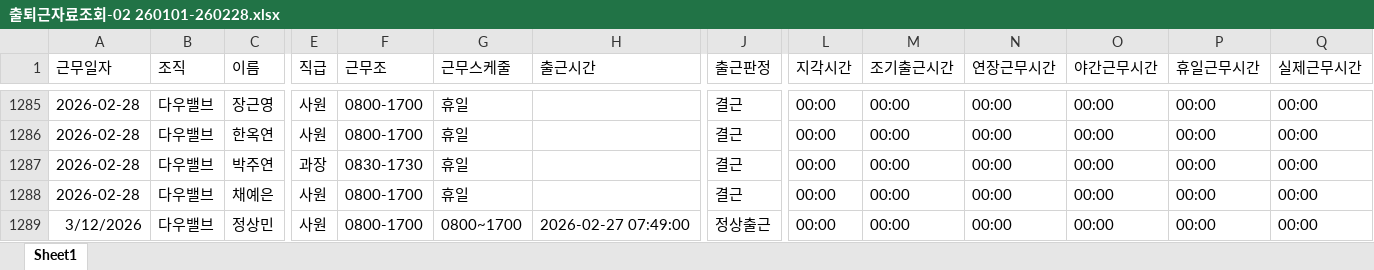
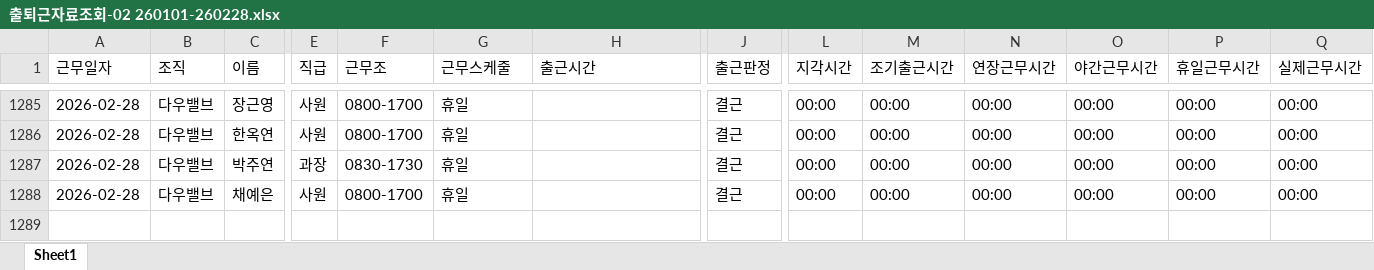
Before and after one commit to learnbook1103-design/dow_manage, an Excel workbook: reference/출퇴근자료조회-02 260101-260228.xlsx, sheet Sheet1, drawn as a sheet; only a part is shown, gaps mark what is left out; values as stored, in another font and other column widths than the file's, no borders; rows hold the shown columns only; the diff names each change by its address in the sheet, - before the commit and + after, or states it on an @@ line.

```diff
--- a/reference/출퇴근자료조회-02 260101-260228.xlsx (sheet Sheet1)
+++ b/reference/출퇴근자료조회-02 260101-260228.xlsx (sheet Sheet1)
-row 1289: 3/12/2026 | 다우밸브 | 정상민 | 사원 | 0800-1700 | 0800~1700 | 2026-02-27 07:49:00 | 정상출근 | 00:00 | 00:00 | 00:00 | 00:00 | 00:00 | 00:00
```
Also changed, not shown: 3 other files.
